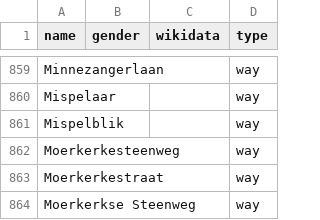
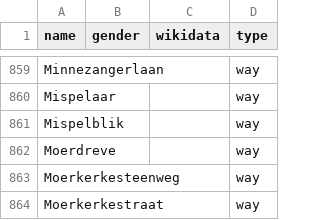
Before and after one commit to openknowledgebe/equalstreetnames-brugge, a CSV file: data/other.csv, drawn as a sheet; only a part is shown, gaps mark what is left out; the shorter side is filled out with more unchanged rows; the diff names each change by its address in the sheet, - before the commit and + after, or states it on an @@ line.

```diff
--- a/data/other.csv
+++ b/data/other.csv
+row 862: Moerdreve |  |  | way
```
Also changed, not shown: 2 other files.
